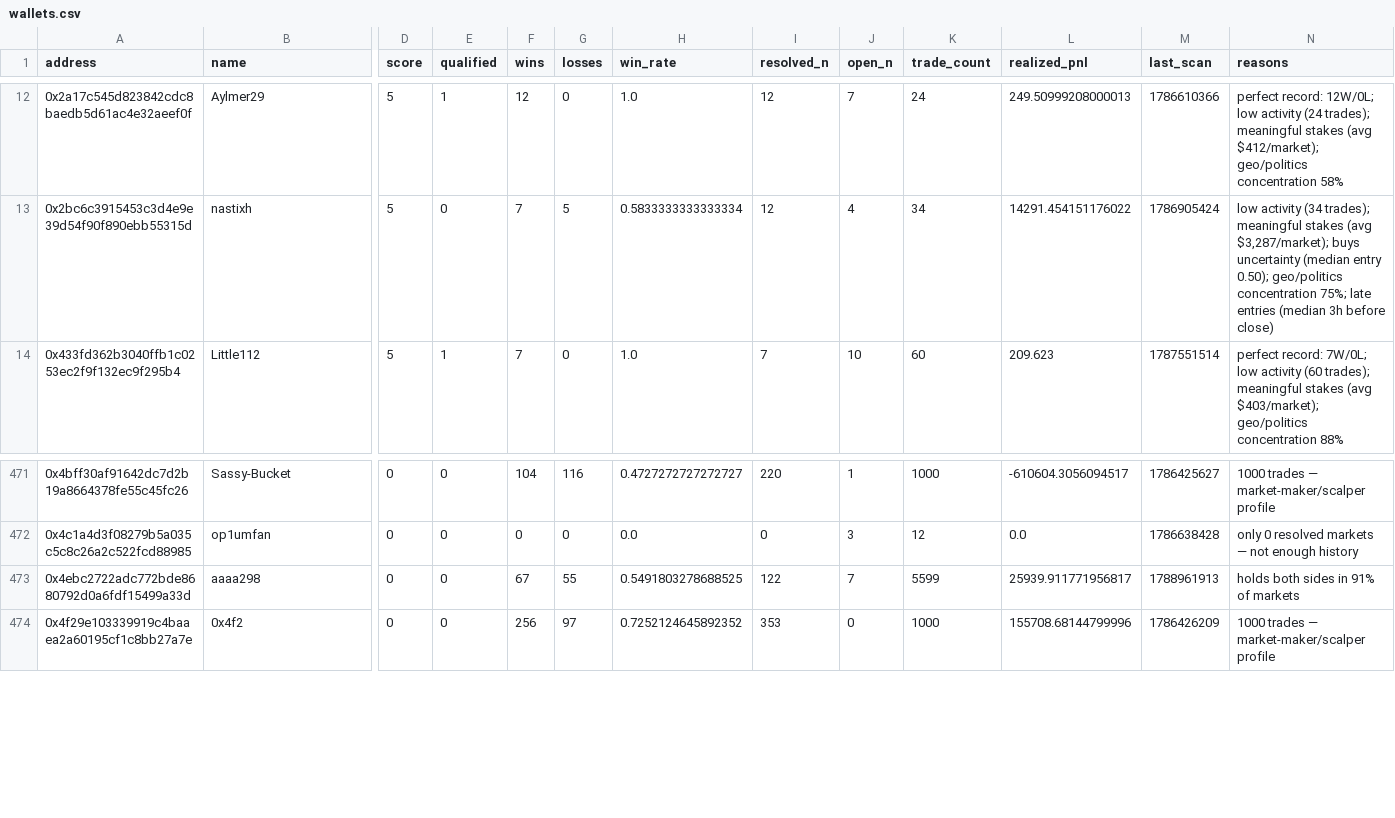
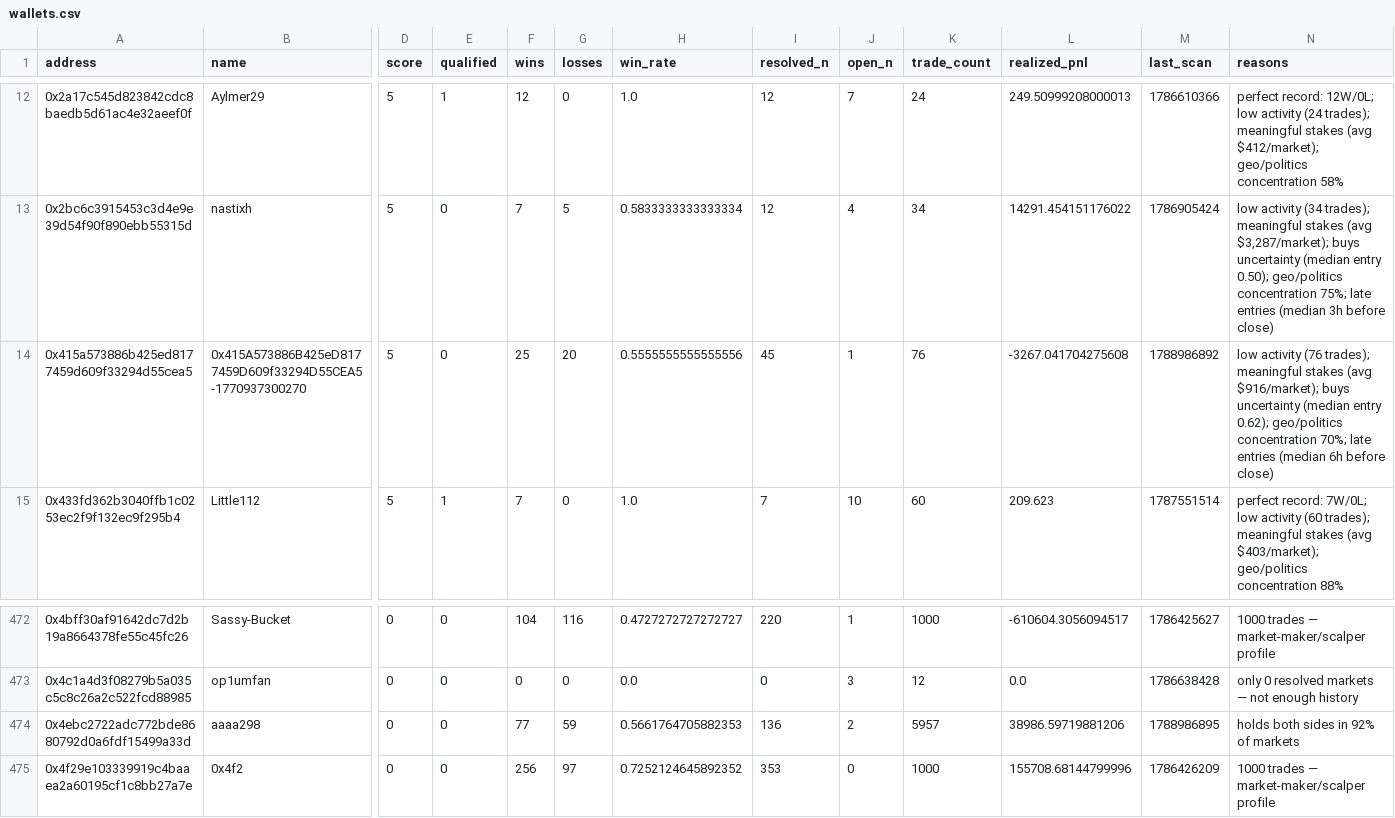
Before and after one commit to sophie-nguyenthuthuy/polycopy, a CSV file: data/wallets.csv, drawn as a sheet; only a part is shown, gaps mark what is left out; addresses are those after the commit; rows hold the shown columns only; the diff names each change by its address in the sheet, - before the commit and + after, or states it on an @@ line.

```diff
--- a/data/wallets.csv
+++ b/data/wallets.csv
+row 14: 0x415a573886b425ed8177459d609f33294d55cea5 | 0x415A573886B425eD8177459D609f33294D55CEA5-1770937300270 | 5 | 0 | 25 | 20 | 0.5555555555555556 | 45 | 1 | 76 | -3267.041704275608 | 1788986892 | low activity (76 trades); meaningful stakes (avg $916/market); buys uncertainty (median entry 0.62); geo/politics concentration 70%; late entries (median 6h before close)
-F474 (wins): 67
+F474 (wins): 77
-G474 (losses): 55
+G474 (losses): 59
-H474 (win_rate): 0.5491803278688525
+H474 (win_rate): 0.5661764705882353
-I474 (resolved_n): 122
+I474 (resolved_n): 136
-J474 (open_n): 7
+J474 (open_n): 2
-K474 (trade_count): 5599
+K474 (trade_count): 5957
-L474 (realized_pnl): 25939.911771956817
+L474 (realized_pnl): 38986.59719881206
-M474 (last_scan): 1788961913
+M474 (last_scan): 1788986895
-N474 (reasons): holds both sides in 91% of markets
+N474 (reasons): holds both sides in 92% of markets
```
Also changed, not shown: 4 other files.
